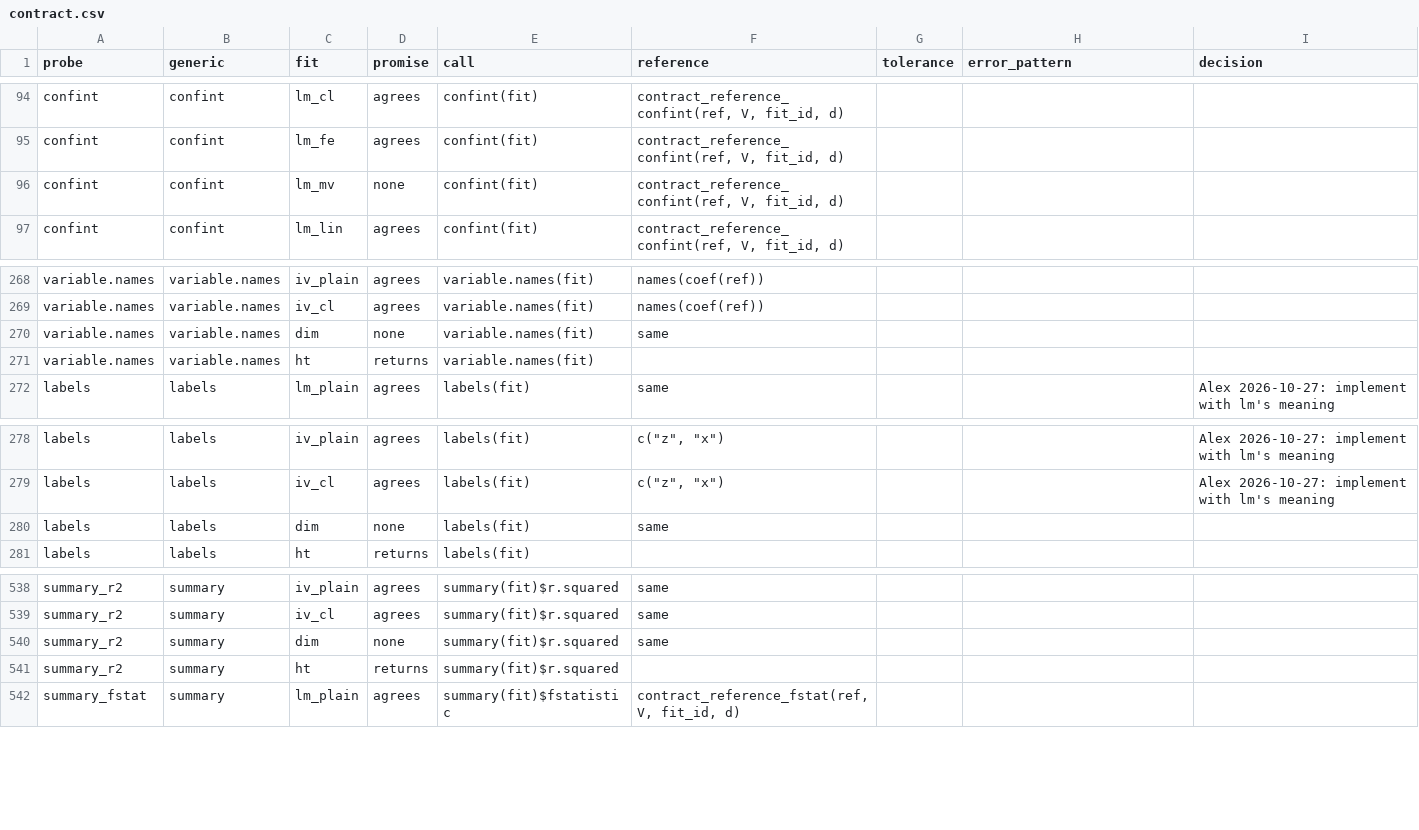
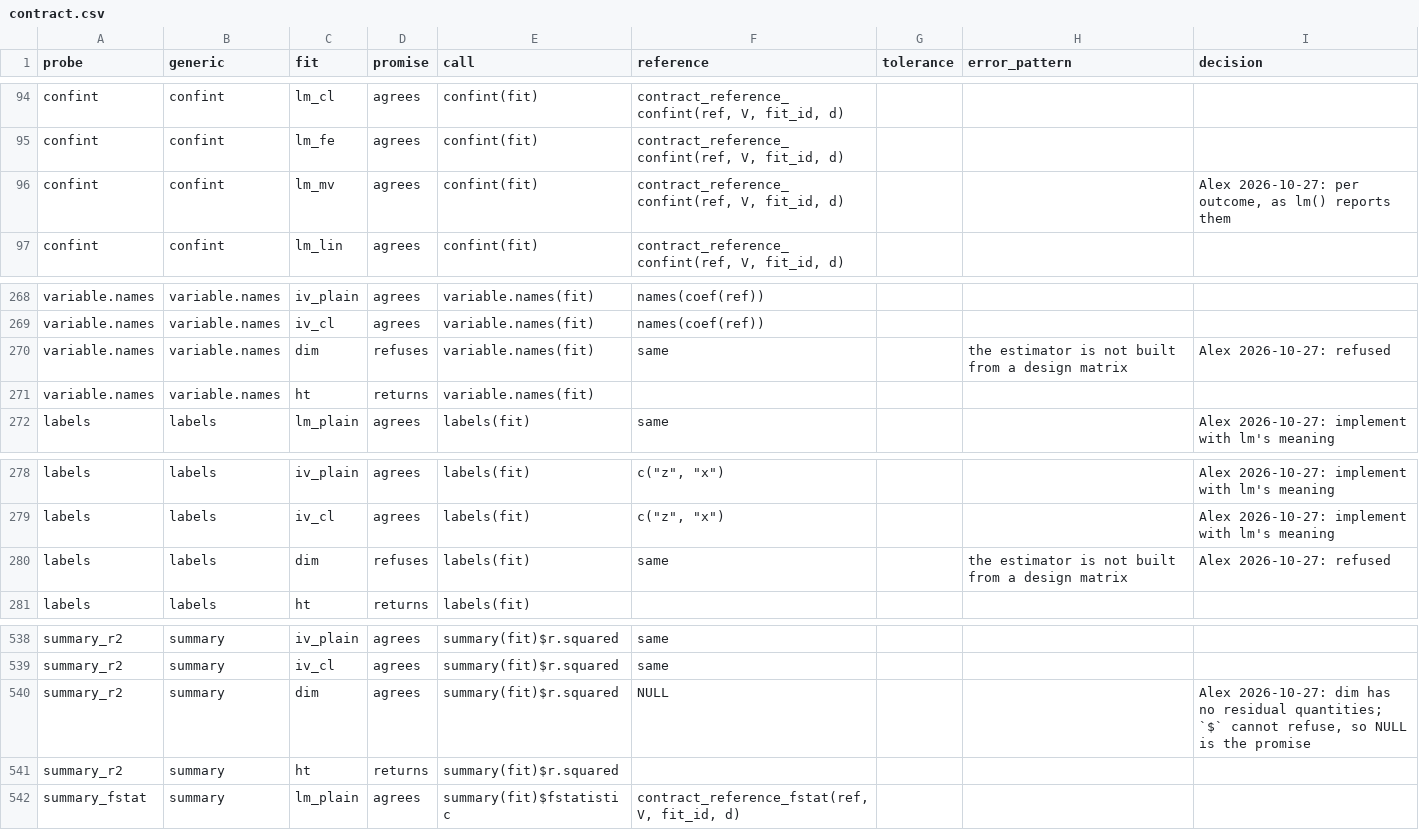
Before and after one commit to DeclareDesign/estimatr, a CSV file: inst/contract/contract.csv, drawn as a sheet; only a part is shown, gaps mark what is left out; the diff covers the shown part only.

```diff
--- a/inst/contract/contract.csv
+++ b/inst/contract/contract.csv
@@ -95,3 +95,3 @@
 "confint","confint","lm_fe","agrees","confint(fit)","contract_reference_confint(ref, V, fit_id, d)",,,
-"confint","confint","lm_mv","none","confint(fit)","contract_reference_confint(ref, V, fit_id, d)",,,
+"confint","confint","lm_mv","agrees","confint(fit)","contract_reference_confint(ref, V, fit_id, d)",,,"Alex 2026-10-27: per outcome, as lm() reports them"
 "confint","confint","lm_lin","agrees","confint(fit)","contract_reference_confint(ref, V, fit_id, d)",,,
@@ -269,3 +269,3 @@
 "variable.names","variable.names","iv_cl","agrees","variable.names(fit)","names(coef(ref))",,,
-"variable.names","variable.names","dim","none","variable.names(fit)","same",,,
+"variable.names","variable.names","dim","refuses","variable.names(fit)","same",,"the estimator is not built from a design matrix","Alex 2026-10-27: refused"
 "variable.names","variable.names","ht","returns","variable.names(fit)",,,,
@@ -279,3 +279,3 @@
 "labels","labels","iv_cl","agrees","labels(fit)","c(""z"", ""x"")",,,"Alex 2026-10-27: implement with lm's meaning"
-"labels","labels","dim","none","labels(fit)","same",,,
+"labels","labels","dim","refuses","labels(fit)","same",,"the estimator is not built from a design matrix","Alex 2026-10-27: refused"
 "labels","labels","ht","returns","labels(fit)",,,,
@@ -539,3 +539,3 @@
 "summary_r2","summary","iv_cl","agrees","summary(fit)$r.squared","same",,,
-"summary_r2","summary","dim","none","summary(fit)$r.squared","same",,,
+"summary_r2","summary","dim","agrees","summary(fit)$r.squared","NULL",,,"Alex 2026-10-27: dim has no residual quantities; `$` cannot refuse, so NULL is the promise"
 "summary_r2","summary","ht","returns","summary(fit)$r.squared",,,,
```
Also changed, not shown: 73 edited cells elsewhere in this file, 5 other files.
